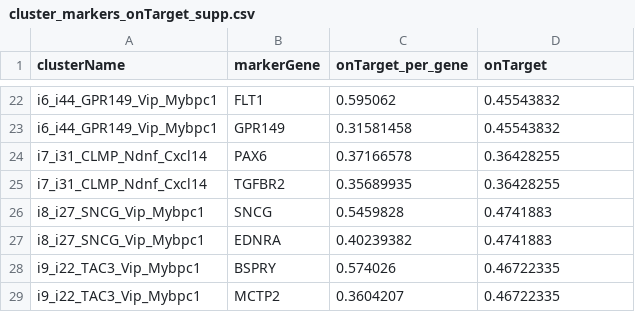
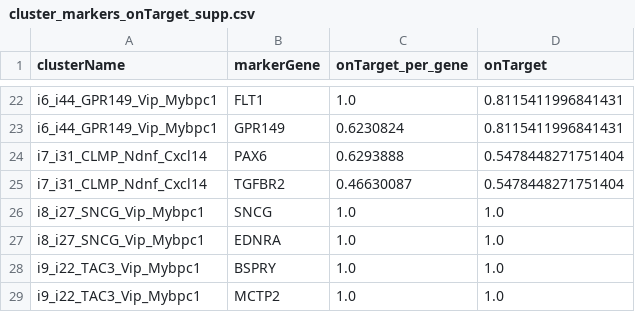
Before and after one commit to JCVenterInstitute/NSForest, a CSV file: outputs_layer1/cluster_markers_onTarget_supp.csv, drawn as a sheet; only a part is shown, gaps mark what is left out; the diff covers the shown part only; the diff names each change by its address in the sheet, - before the commit and + after, or states it on an @@ line.

```diff
--- a/outputs_layer1/cluster_markers_onTarget_supp.csv
+++ b/outputs_layer1/cluster_markers_onTarget_supp.csv
-C22 (onTarget_per_gene): 0.595062
+C22 (onTarget_per_gene): 1.0
-D22:D23 (onTarget): 0.45543832
+D22:D23 (onTarget): 0.8115411996841431
-C23 (onTarget_per_gene): 0.31581458
+C23 (onTarget_per_gene): 0.6230824
-C24 (onTarget_per_gene): 0.37166578
+C24 (onTarget_per_gene): 0.6293888
-D24:D25 (onTarget): 0.36428255
+D24:D25 (onTarget): 0.5478448271751404
-C25 (onTarget_per_gene): 0.35689935
+C25 (onTarget_per_gene): 0.46630087
-C26 (onTarget_per_gene): 0.5459828
+C26 (onTarget_per_gene): 1.0
-D26:D27 (onTarget): 0.4741883
+D26:D27 (onTarget): 1.0
-C27 (onTarget_per_gene): 0.40239382
+C27 (onTarget_per_gene): 1.0
-C28 (onTarget_per_gene): 0.574026
+C28 (onTarget_per_gene): 1.0
-D28:D29 (onTarget): 0.46722335
+D28:D29 (onTarget): 1.0
-C29 (onTarget_per_gene): 0.3604207
+C29 (onTarget_per_gene): 1.0
```
Also changed, not shown: 40 edited cells elsewhere in this file, outputs_layer1/cluster_markers_onTarget.csv, outputs_layer1/cluster_results.csv, 21 other files.
